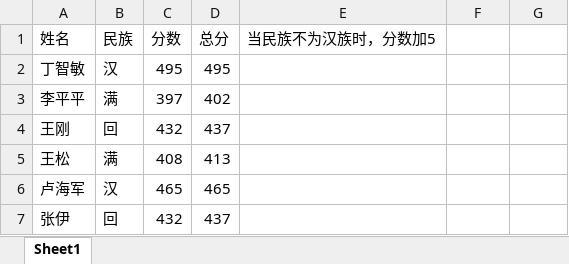
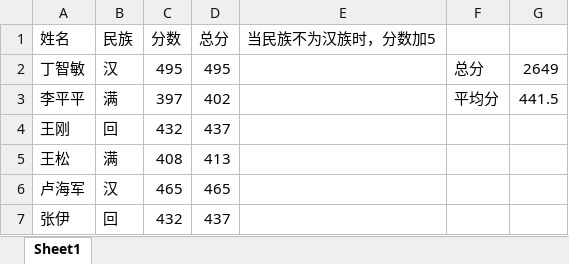
Before and after one commit to cgl-cgl/programming-learning, an Excel workbook: vba/test1.xlsm, sheet Sheet1, drawn as a sheet; values as stored, in another font and other column widths than the file's, no borders; the diff names each change by its address in the sheet, - before the commit and + after, or states it on an @@ line.

```diff
--- a/vba/test1.xlsm (sheet Sheet1)
+++ b/vba/test1.xlsm (sheet Sheet1)
-F2: (empty)
+F2: 总分
-G2: (empty)
+G2: 2649
-F3: (empty)
+F3: 平均分
-G3: (empty)
+G3: 441.5
```
Also changed, not shown: 2 other files.
